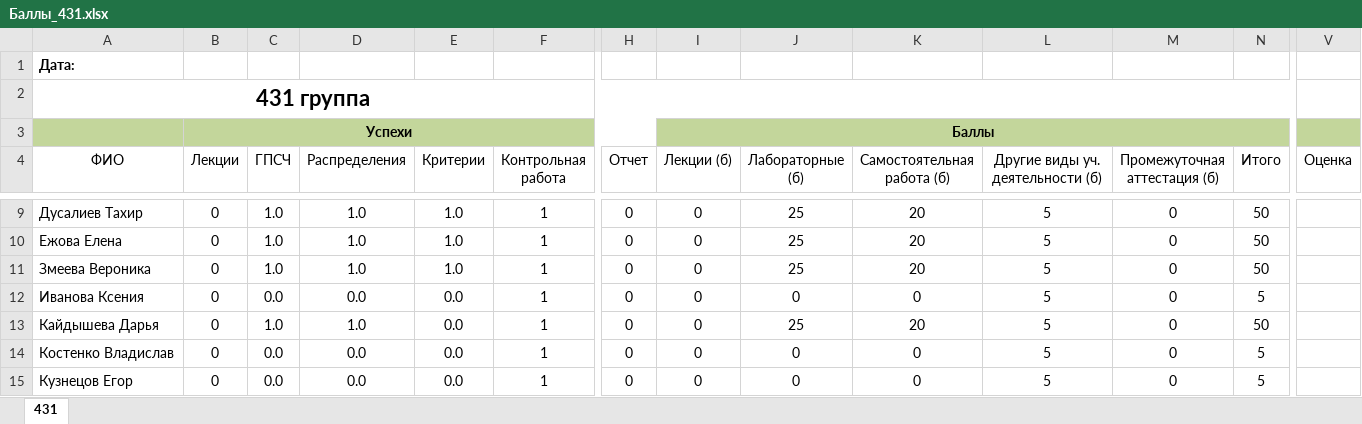
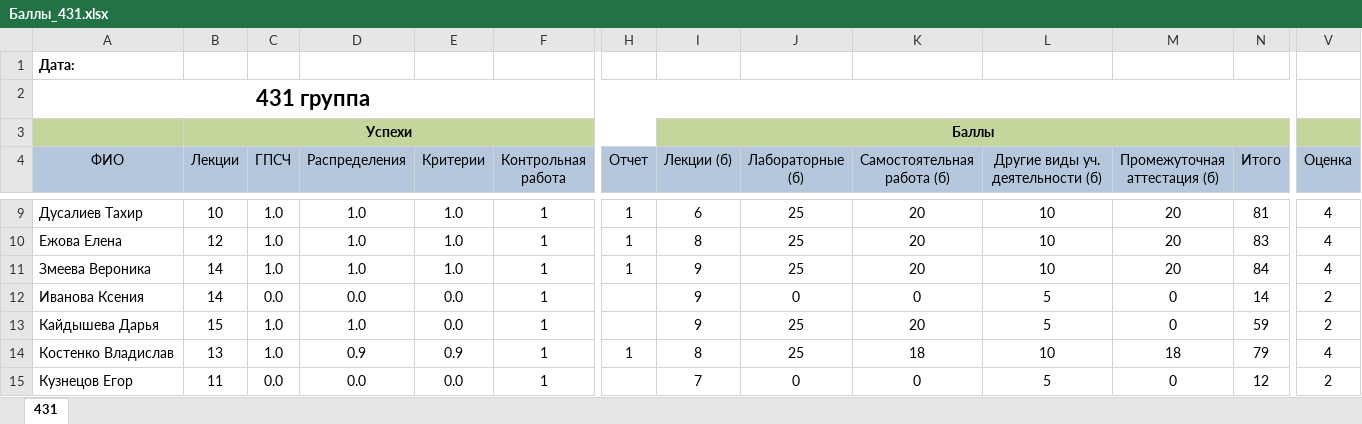
Before and after one commit to gurgutan/TPRG, an Excel workbook: БАРС/Баллы_431.xlsx, sheet 431, drawn as a sheet; only a part is shown, gaps mark what is left out; values as stored, in another font and other column widths than the file's, no borders; table styles not drawn; the diff covers the shown part only; the diff names each change by its address in the sheet, - before the commit and + after, or states it on an @@ line.

```diff
--- a/БАРС/Баллы_431.xlsx (sheet 431)
+++ b/БАРС/Баллы_431.xlsx (sheet 431)
-A4:V4 fill: none
+A4:V4 fill: #B4C7DC
-B9 (Лекции): 0
+B9 (Лекции): 10
-H9:H11 (Отчет): 0
+H9:H11 (Отчет): 1
-I9 (Лекции (б)): 0
+I9 (Лекции (б)): 6
-L9:L11 (Другие виды уч. деятельности (б)): 5
+L9:L11 (Другие виды уч. деятельности (б)): 10
-M9:M11 (Промежуточная аттестация (б)): 0
+M9:M11 (Промежуточная аттестация (б)): 20
-N9 (Итого): 50
+N9 (Итого): 81
-V9:V11 (Оценка): (empty)
+V9:V11 (Оценка): 4
-B10 (Лекции): 0
+B10 (Лекции): 12
-I10 (Лекции (б)): 0
+I10 (Лекции (б)): 8
-N10 (Итого): 50
+N10 (Итого): 83
-B11:B12 (Лекции): 0
+B11:B12 (Лекции): 14
-I11:I13 (Лекции (б)): 0
+I11:I13 (Лекции (б)): 9
-N11 (Итого): 50
+N11 (Итого): 84
-H12:H13 (Отчет): 0
+H12:H13 (Отчет): (empty)
-N12 (Итого): 5
+N12 (Итого): 14
-V12:V13 (Оценка): (empty)
+V12:V13 (Оценка): 2
-B13 (Лекции): 0
+B13 (Лекции): 15
-N13 (Итого): 50
+N13 (Итого): 59
-B14 (Лекции): 0
+B14 (Лекции): 13
-C14 (ГПСЧ): 0.0
+C14 (ГПСЧ): 1.0
-D14 (Распределения): 0.0
+D14 (Распределения): 0.9
-E14 (Критерии): 0.0
+E14 (Критерии): 0.9
-H14 (Отчет): 0
+H14 (Отчет): 1
-I14 (Лекции (б)): 0
+I14 (Лекции (б)): 8
-J14 (Лабораторные (б)): 0
+J14 (Лабораторные (б)): 25
-K14 (Самостоятельная работа (б)): 0
+K14 (Самостоятельная работа (б)): 18
-L14 (Другие виды уч. деятельности (б)): 5
+L14 (Другие виды уч. деятельности (б)): 10
-M14 (Промежуточная аттестация (б)): 0
+M14 (Промежуточная аттестация (б)): 18
-N14 (Итого): 5
+N14 (Итого): 79
-V14 (Оценка): (empty)
+V14 (Оценка): 4
-B15 (Лекции): 0
+B15 (Лекции): 11
-H15 (Отчет): 0
+H15 (Отчет): (empty)
-I15 (Лекции (б)): 0
+I15 (Лекции (б)): 7
-N15 (Итого): 5
+N15 (Итого): 12
-V15 (Оценка): (empty)
+V15 (Оценка): 2
```
Also changed, not shown: 199 edited cells and cell formats elsewhere in this sheet, formulas that keep their value.
